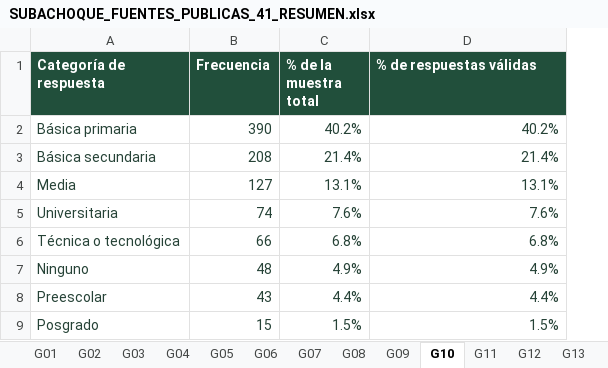
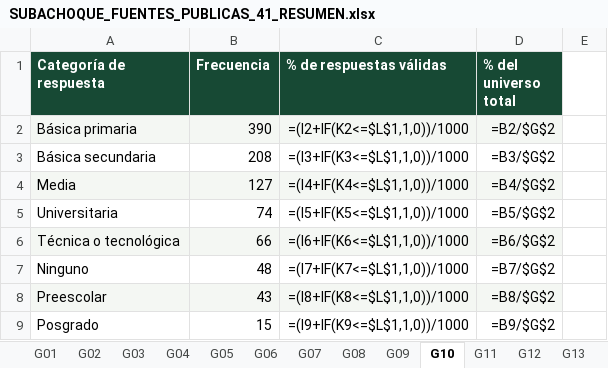
Before and after one commit to ronnylopez342/TERRITORIO_INTELIGENTE, an Excel workbook: caracterizacion/SUBACHOQUE_FUENTES_PUBLICAS_41_RESUMEN.xlsx, sheet G10, drawn as a sheet; values as stored, in another font and other column widths than the file's, no borders; formulas without a stored value are shown as written; removed rows and columns are numbered as before the commit, all else as after; the diff names each change by its address in the sheet, - before the commit and + after, or states it on an @@ line.

Commit message:
audit(revista): actualizar Excel publico de 41 hojas y porcentajes sobre respuestas validas

```diff
--- a/caracterizacion/SUBACHOQUE_FUENTES_PUBLICAS_41_RESUMEN.xlsx (sheet G10)
+++ b/caracterizacion/SUBACHOQUE_FUENTES_PUBLICAS_41_RESUMEN.xlsx (sheet G10)
-column C (% de la muestra total), rows 2-9: 40.2% | 21.4% | 13.1% | 7.6% | 6.8% | 4.9% | 4.4% | 1.5%
+column D (% del universo total), rows 2-9: =B2/$G$2 | =B3/$G$2 | =B4/$G$2 | =B5/$G$2 | =B6/$G$2 | =B7/$G$2 | =B8/$G$2 | =B9/$G$2
+column E, empty
-A2:B9 text colour: #254236
+A2:B9 text colour: black
-A2:B2 fill: none
+A2:B2 fill: #F4F7F3
-C2 (% de respuestas válidas): 40.2%
+C2 (% de respuestas válidas): =(I2+IF(K2<=$L$1,1,0))/1000
-C2:C9 text colour: #254236
+C2:C9 text colour: black
-C2 fill: none
+C2 fill: #F4F7F3
-C3 (% de respuestas válidas): 21.4%
+C3 (% de respuestas válidas): =(I3+IF(K3<=$L$1,1,0))/1000
-A4:B4 fill: none
+A4:B4 fill: #F4F7F3
-C4 (% de respuestas válidas): 13.1%
+C4 (% de respuestas válidas): =(I4+IF(K4<=$L$1,1,0))/1000
-C4 fill: none
+C4 fill: #F4F7F3
-C5 (% de respuestas válidas): 7.6%
+C5 (% de respuestas válidas): =(I5+IF(K5<=$L$1,1,0))/1000
-A6:B6 fill: none
+A6:B6 fill: #F4F7F3
-C6 (% de respuestas válidas): 6.8%
+C6 (% de respuestas válidas): =(I6+IF(K6<=$L$1,1,0))/1000
-C6 fill: none
+C6 fill: #F4F7F3
-C7 (% de respuestas válidas): 4.9%
+C7 (% de respuestas válidas): =(I7+IF(K7<=$L$1,1,0))/1000
-A8:B8 fill: none
+A8:B8 fill: #F4F7F3
-C8 (% de respuestas válidas): 4.4%
+C8 (% de respuestas válidas): =(I8+IF(K8<=$L$1,1,0))/1000
-C8 fill: none
+C8 fill: #F4F7F3
-C9 (% de respuestas válidas): 1.5%
+C9 (% de respuestas válidas): =(I9+IF(K9<=$L$1,1,0))/1000
```
Also changed, not shown: sheet G06, sheet G14, sheet G32, sheet G08, sheet G03, sheet G04, 34 more sheets, hidden cells.
